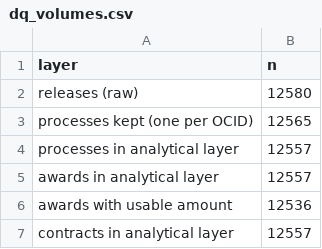
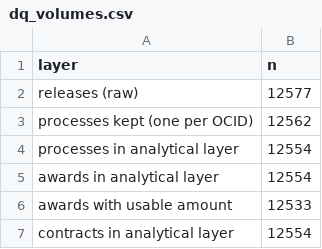
Before and after one commit to juansanchezalcantara20-ai/peru-procurement-controls, a CSV file: outputs/quality/dq_volumes.csv, drawn as a sheet.

```diff
--- a/outputs/quality/dq_volumes.csv
+++ b/outputs/quality/dq_volumes.csv
@@ -1,7 +1,7 @@
 layer,n
-releases (raw),12580
-processes kept (one per OCID),12565
-processes in analytical layer,12557
-awards in analytical layer,12557
-awards with usable amount,12536
-contracts in analytical layer,12557
+releases (raw),12577
+processes kept (one per OCID),12562
+processes in analytical layer,12554
+awards in analytical layer,12554
+awards with usable amount,12533
+contracts in analytical layer,12554
```
Also changed, not shown: outputs/quality/dq_completeness.csv, 16 other files.
